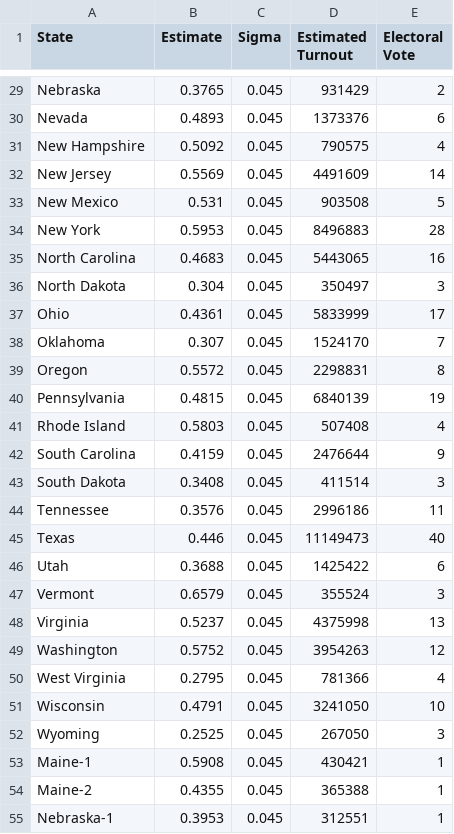
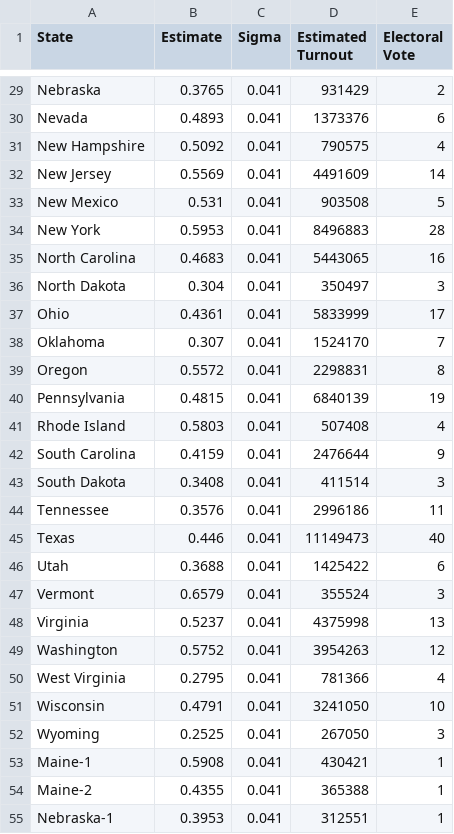
Before and after one commit to jkappelmeier/Presidential-Model, a CSV file: Data/StateFundamentals.csv, drawn as a sheet; only a part is shown, gaps mark what is left out; the diff covers the shown part only; the diff names each change by its address in the sheet, - before the commit and + after, or states it on an @@ line.

```diff
--- a/Data/StateFundamentals.csv
+++ b/Data/StateFundamentals.csv
-C29:C55 (Sigma): 0.045
+C29:C55 (Sigma): 0.041
```
Also changed, not shown: 29 edited cells elsewhere in this file, Data/Polls.csv, Data/StateCorrelation.csv, 5 other files.
